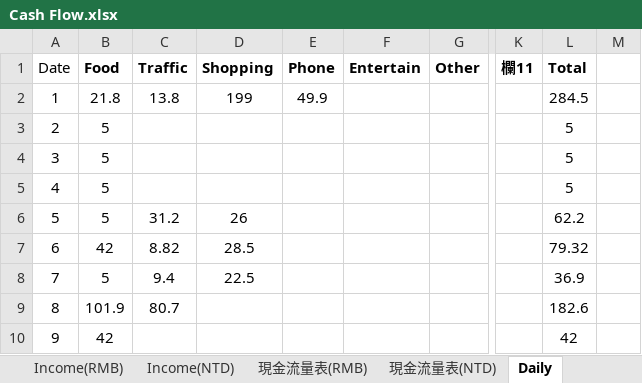
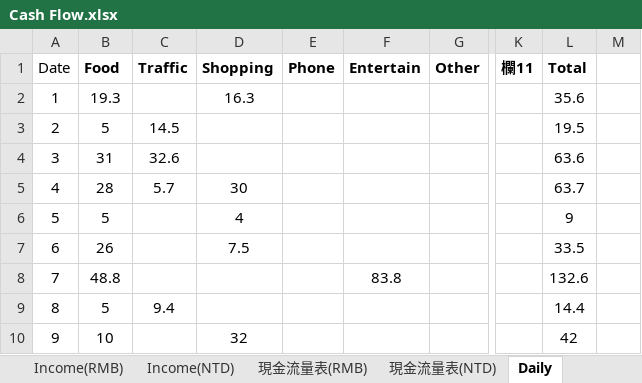
Before and after one commit to k870611/MyFile, an Excel workbook: Cash Flow.xlsx, sheet Daily, drawn as a sheet; only a part is shown, gaps mark what is left out; values as stored, in another font and other column widths than the file's, no borders; table styles not drawn; the diff covers the shown part only; the diff names each change by its address in the sheet, - before the commit and + after, or states it on an @@ line.

Commit message:
cf

```diff
--- a/Cash Flow.xlsx (sheet Daily)
+++ b/Cash Flow.xlsx (sheet Daily)
-B2 (Food): 21.8
+B2 (Food): 19.3
-C2 (Traffic): 13.8
+C2 (Traffic): (empty)
-D2 (Shopping): 199
+D2 (Shopping): 16.3
-E2 (Phone): 49.9
+E2 (Phone): (empty)
-L2 (Total): 284.5
+L2 (Total): 35.6
-C3 (Traffic): (empty)
+C3 (Traffic): 14.5
-L3 (Total): 5
+L3 (Total): 19.5
-B4 (Food): 5
+B4 (Food): 31
-C4 (Traffic): (empty)
+C4 (Traffic): 32.6
-L4 (Total): 5
+L4 (Total): 63.6
-B5 (Food): 5
+B5 (Food): 28
-C5 (Traffic): (empty)
+C5 (Traffic): 5.7
-D5 (Shopping): (empty)
+D5 (Shopping): 30
-L5 (Total): 5
+L5 (Total): 63.7
-C6 (Traffic): 31.2
+C6 (Traffic): (empty)
-D6 (Shopping): 26
+D6 (Shopping): 4
-L6 (Total): 62.2
+L6 (Total): 9
-B7 (Food): 42
+B7 (Food): 26
-C7 (Traffic): 8.82
+C7 (Traffic): (empty)
-D7 (Shopping): 28.5
+D7 (Shopping): 7.5
-L7 (Total): 79.32
+L7 (Total): 33.5
-B8 (Food): 5
+B8 (Food): 48.8
-C8 (Traffic): 9.4
+C8 (Traffic): (empty)
-D8 (Shopping): 22.5
+D8 (Shopping): (empty)
-F8 (Entertain): (empty)
+F8 (Entertain): 83.8
-L8 (Total): 36.9
+L8 (Total): 132.6
-B9 (Food): 101.9
+B9 (Food): 5
-C9 (Traffic): 80.7
+C9 (Traffic): 9.4
-L9 (Total): 182.6
+L9 (Total): 14.4
-B10 (Food): 42
+B10 (Food): 10
-D10 (Shopping): (empty)
+D10 (Shopping): 32
```
Also changed, not shown: 1 added row, 1 removed row and 60 edited cells elsewhere in this sheet, sheet 現金流量表(NTD), sheet 現金流量表(RMB), sheet Income(RMB), sheet Mon(RMB), sheet Income(NTD), sheet Mon(NTD).
